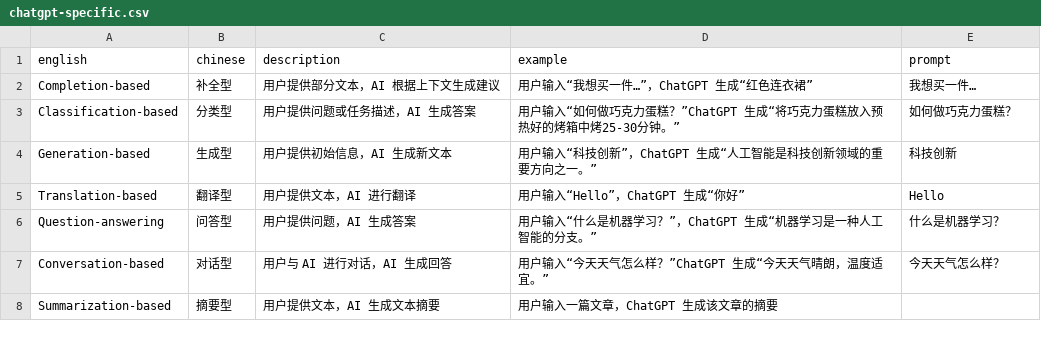
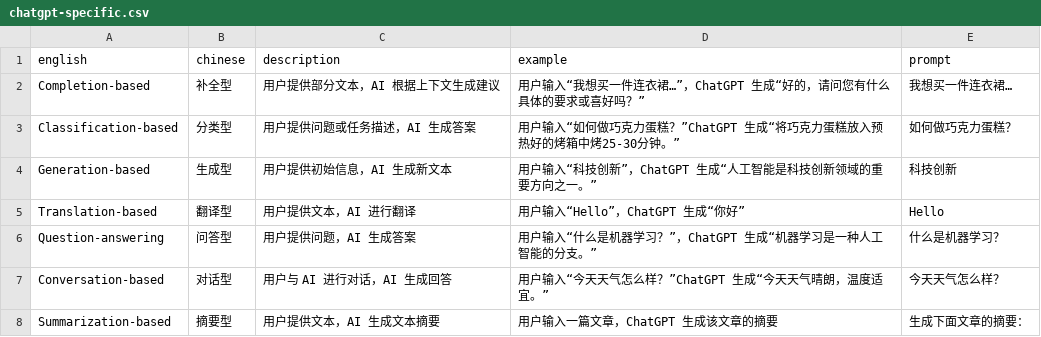
Before and after one commit to prompt-engineering/click-prompt, a CSV file: public/data/chatgpt-specific.csv, drawn as a sheet.

Commit message:
docs: update sample for chatgpt specific

```diff
--- a/public/data/chatgpt-specific.csv
+++ b/public/data/chatgpt-specific.csv
@@ -1,3 +1,3 @@
 english,chinese,description,example,prompt
-Completion-based,补全型,用户提供部分文本，AI 根据上下文生成建议,用户输入“我想买一件…”，ChatGPT 生成“红色连衣裙”,我想买一件…
+Completion-based,补全型,用户提供部分文本，AI 根据上下文生成建议,用户输入“我想买一件连衣裙…”，ChatGPT 生成“好的，请问您有什么具体的要求或喜好吗？”,我想买一件连衣裙…
 Classification-based,分类型,用户提供问题或任务描述，AI 生成答案,用户输入“如何做巧克力蛋糕？”ChatGPT 生成“将巧克力蛋糕放入预热好的烤箱中烤25-30分钟。”,如何做巧克力蛋糕？
@@ -7,2 +7,2 @@ Question-answering,问答型,用户提供问题，AI 生成答案,用户输入
 Conversation-based,对话型,用户与 AI 进行对话，AI 生成回答,用户输入“今天天气怎么样？”ChatGPT 生成“今天天气晴朗，温度适宜。”,今天天气怎么样？
-Summarization-based,摘要型,用户提供文本，AI 生成文本摘要,用户输入一篇文章，ChatGPT 生成该文章的摘要,
+Summarization-based,摘要型,用户提供文本，AI 生成文本摘要,用户输入一篇文章，ChatGPT 生成该文章的摘要,生成下面文章的摘要：
```
